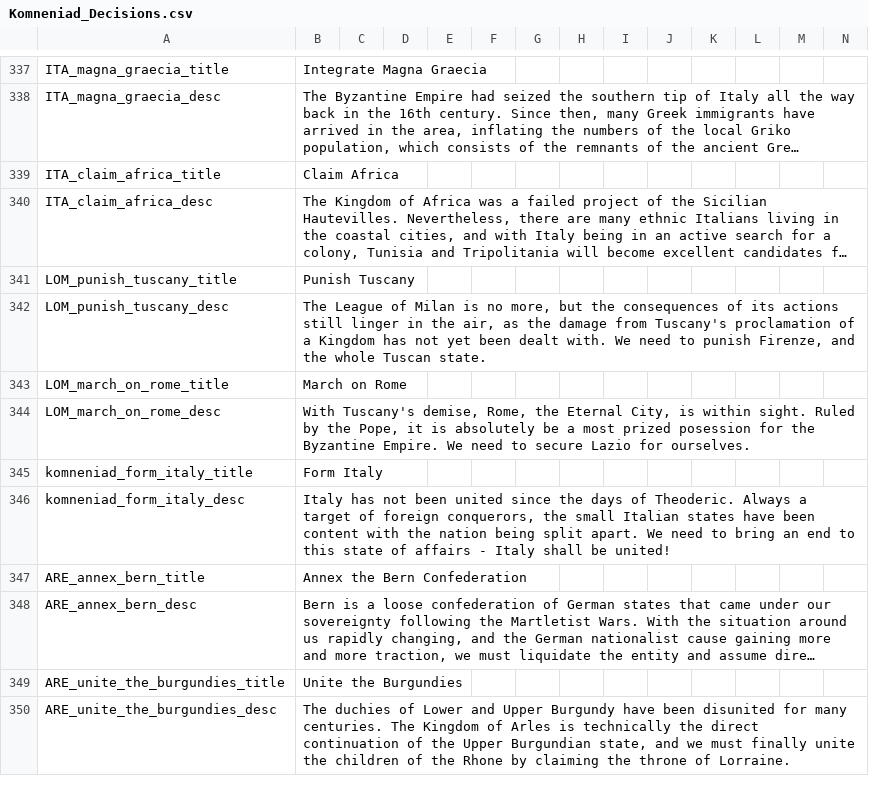
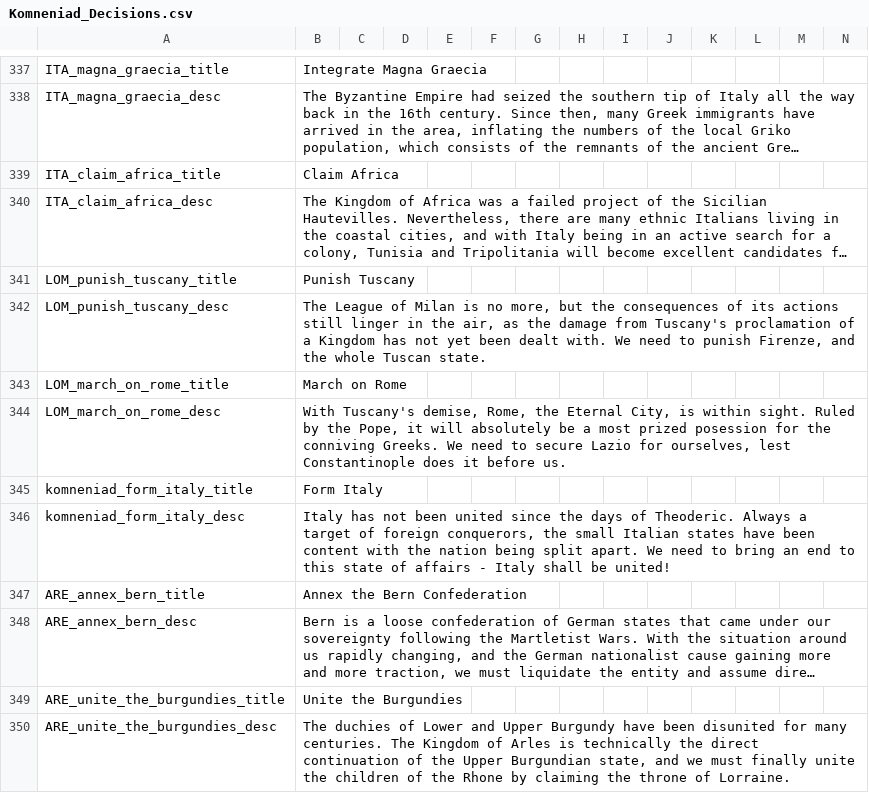
Before and after one commit to vimpelis/The-Komneniad, a CSV file: The Komneniad/localisation/Komneniad_Decisions.csv, drawn as a sheet; only a part is shown, gaps mark what is left out; long unchanged cells end in ….

```diff
--- a/The Komneniad/localisation/Komneniad_Decisions.csv
+++ b/The Komneniad/localisation/Komneniad_Decisions.csv
@@ -343,3 +343,3 @@ LOM_punish_tuscany_desc;The League of Milan is no more, but the consequences of
 LOM_march_on_rome_title;March on Rome;;;;;;;;;;;;;
-LOM_march_on_rome_desc;With Tuscany's demise, Rome, the Eternal City, is within sight. Ruled by the Pope, it is absolutely be a most prized posession for the Byzantine Empire. We need to secure Lazio for ourselves.;;;;;;;;;;;;;
+LOM_march_on_rome_desc;With Tuscany's demise, Rome, the Eternal City, is within sight. Ruled by the Pope, it will absolutely be a most prized posession for the conniving Greeks. We need to secure Lazio for ourselves, lest Constantinople does it before us.;;;;;;;;;;;;;
 komneniad_form_italy_title;Form Italy;;;;;;;;;;;;;
```
Also changed, not shown: The Komneniad/localisation/Komneniad_Events.csv, 7 other files.
